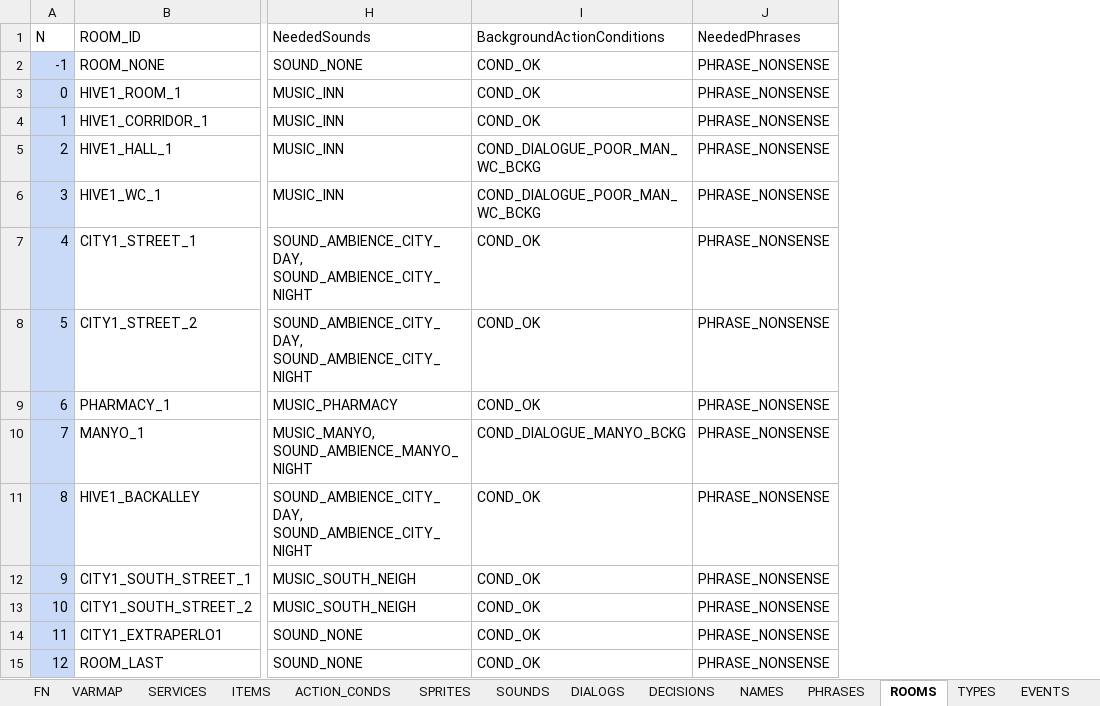
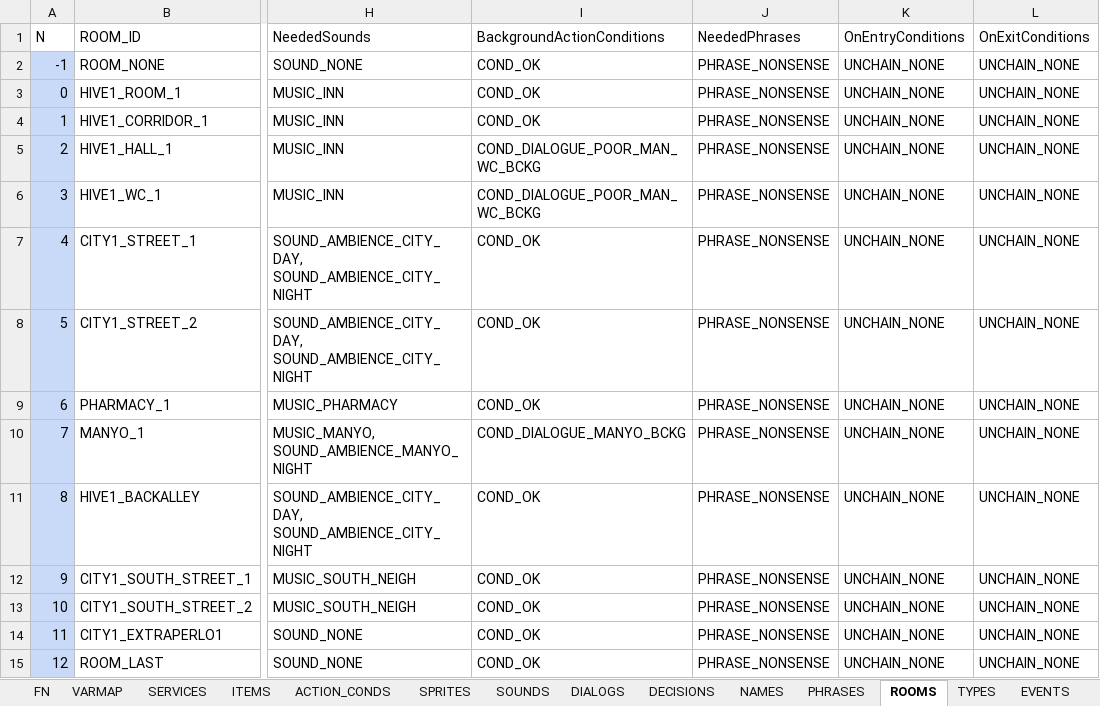
Before and after one commit to ivor4/Goblins3_AnotherQuest, an Excel workbook: VARMAP_Generator/VARMAP.xlsx, sheet ROOMS, drawn as a sheet; only a part is shown, gaps mark what is left out; values as stored, in another font and other column widths than the file's, no borders; charts and pictures and table styles not drawn; the diff names each change by its address in the sheet, - before the commit and + after, or states it on an @@ line.

Commit message:
[Partial] Entry Exit and triggered Unchain conditions

```diff
--- a/VARMAP_Generator/VARMAP.xlsx (sheet ROOMS)
+++ b/VARMAP_Generator/VARMAP.xlsx (sheet ROOMS)
+column K (OnEntryConditions), rows 2-15: all UNCHAIN_NONE
+column L (OnExitConditions), rows 2-15: all UNCHAIN_NONE
```
Also changed, not shown: sheet ACTION_CONDS, 9 other files.
